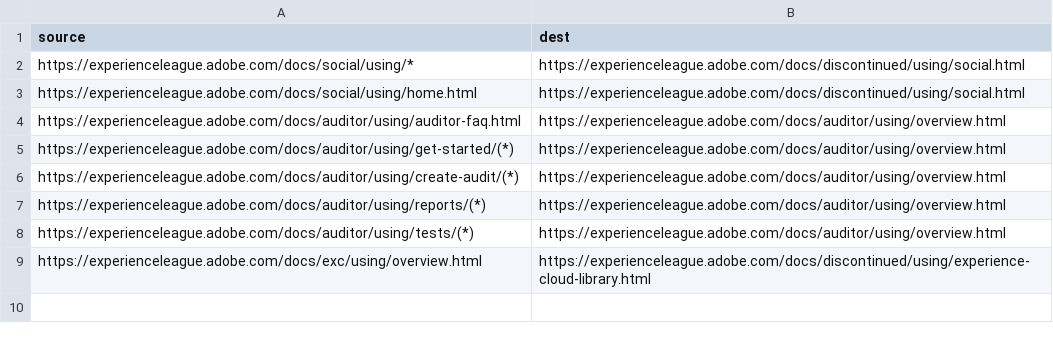
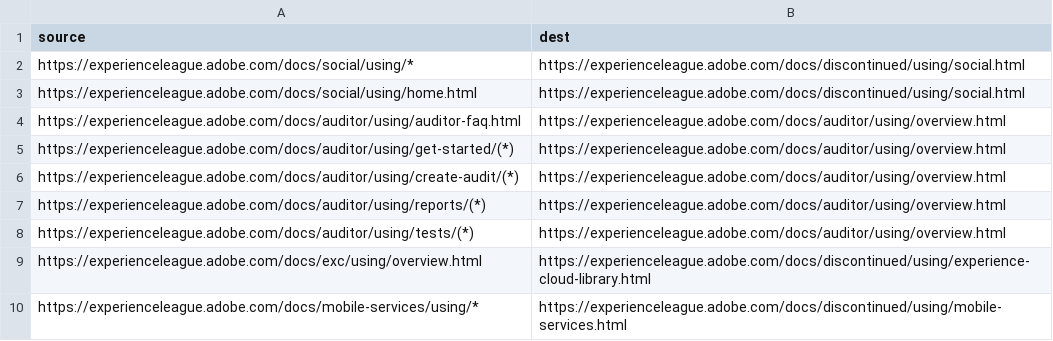
Before and after one commit to AdobeDocs/discontinued.zh-Hans, a CSV file: redirects.csv, drawn as a sheet.

Commit message:
Sync non localizable files for core commit be2e99a2bf3318d9e09b15e4a98df2c7bab36e74

```diff
--- a/redirects.csv
+++ b/redirects.csv
@@ -9 +9,2 @@ https://experienceleague.adobe.com/docs/auditor/using/tests/(*),https://experien
 https://experienceleague.adobe.com/docs/exc/using/overview.html,https://experienceleague.adobe.com/docs/discontinued/using/experience-cloud-library.html
+https://experienceleague.adobe.com/docs/mobile-services/using/*,https://experienceleague.adobe.com/docs/discontinued/using/mobile-services.html
```
